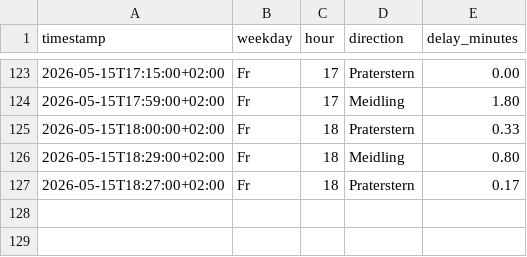
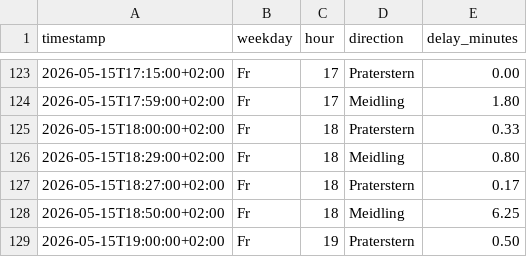
Before and after one commit to Origamihase/wien-oepnv, a CSV file: data/stats/stammstrecke_2026.csv, drawn as a sheet; only a part is shown, gaps mark what is left out.

```diff
--- a/data/stats/stammstrecke_2026.csv
+++ b/data/stats/stammstrecke_2026.csv
@@ -127 +127,3 @@ timestamp,weekday,hour,direction,delay_minutes
 2026-05-15T18:27:00+02:00,Fr,18,Praterstern,0.17
+2026-05-15T18:50:00+02:00,Fr,18,Meidling,6.25
+2026-05-15T19:00:00+02:00,Fr,19,Praterstern,0.50
```
Also changed, not shown: 6 other files.
